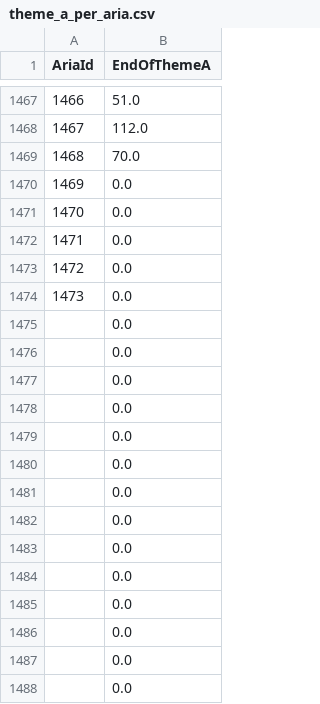
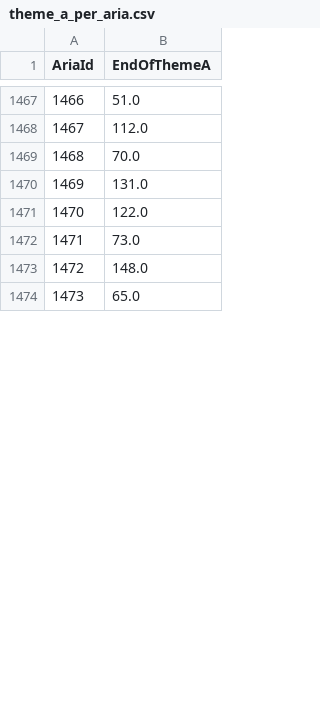
Before and after one commit to DIDONEproject/musif, a CSV file: metadata/score/theme_a_per_aria.csv, drawn as a sheet; only a part is shown, gaps mark what is left out; the diff covers the shown part only.

```diff
--- a/metadata/score/theme_a_per_aria.csv
+++ b/metadata/score/theme_a_per_aria.csv
@@ -1469,20 +1469,6 @@ AriaId,EndOfThemeA
 1468,70.0
-1469,0.0
-1470,0.0
-1471,0.0
-1472,0.0
-1473,0.0
-,0.0
-,0.0
-,0.0
-,0.0
-,0.0
-,0.0
-,0.0
-,0.0
-,0.0
-,0.0
-,0.0
-,0.0
-,0.0
-,0.0
+1469,131.0
+1470,122.0
+1471,73.0
+1472,148.0
+1473,65.0
```
Also changed, not shown: 24 added rows and 10 removed rows elsewhere in this file, metadata/score/aria.csv, metadata/score/clefs.csv, 3 other files.
